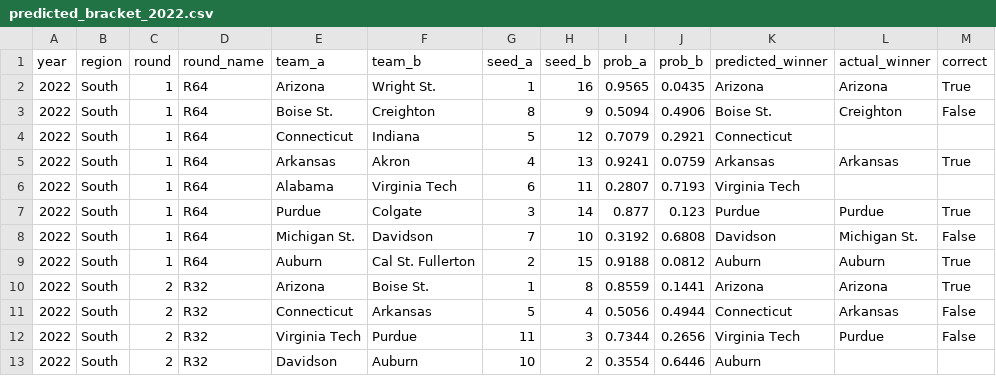
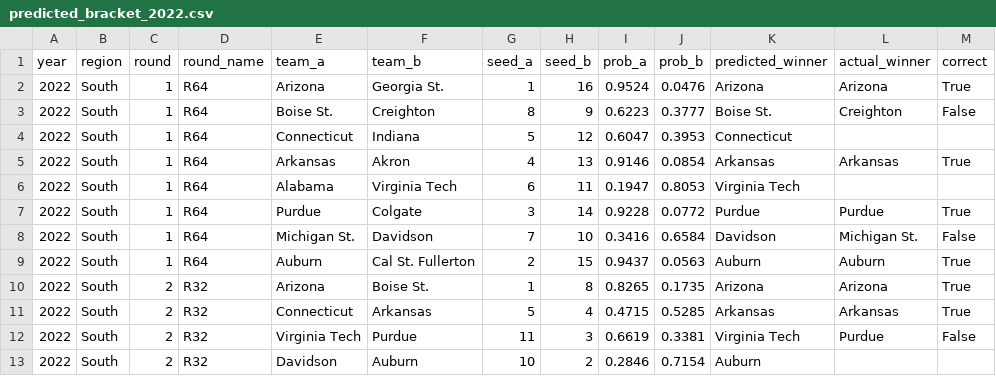
Before and after one commit to Varkot-dev/MarchMadness2026, a CSV file: data/processed/predicted_bracket_2022.csv, drawn as a sheet; only a part is shown; the diff covers the shown part only.

```diff
--- a/data/processed/predicted_bracket_2022.csv
+++ b/data/processed/predicted_bracket_2022.csv
@@ -1,13 +1,13 @@
 year,region,round,round_name,team_a,team_b,seed_a,seed_b,prob_a,prob_b,predicted_winner,actual_winner,correct
-2022,South,1,R64,Arizona,Wright St.,1,16,0.9565,0.0435,Arizona,Arizona,True
-2022,South,1,R64,Boise St.,Creighton,8,9,0.5094,0.4906,Boise St.,Creighton,False
-2022,South,1,R64,Connecticut,Indiana,5,12,0.7079,0.2921,Connecticut,,
-2022,South,1,R64,Arkansas,Akron,4,13,0.9241,0.0759,Arkansas,Arkansas,True
-2022,South,1,R64,Alabama,Virginia Tech,6,11,0.2807,0.7193,Virginia Tech,,
-2022,South,1,R64,Purdue,Colgate,3,14,0.877,0.123,Purdue,Purdue,True
-2022,South,1,R64,Michigan St.,Davidson,7,10,0.3192,0.6808,Davidson,Michigan St.,False
-2022,South,1,R64,Auburn,Cal St. Fullerton,2,15,0.9188,0.0812,Auburn,Auburn,True
-2022,South,2,R32,Arizona,Boise St.,1,8,0.8559,0.1441,Arizona,Arizona,True
-2022,South,2,R32,Connecticut,Arkansas,5,4,0.5056,0.4944,Connecticut,Arkansas,False
-2022,South,2,R32,Virginia Tech,Purdue,11,3,0.7344,0.2656,Virginia Tech,Purdue,False
-2022,South,2,R32,Davidson,Auburn,10,2,0.3554,0.6446,Auburn,,
+2022,South,1,R64,Arizona,Georgia St.,1,16,0.9524,0.0476,Arizona,Arizona,True
+2022,South,1,R64,Boise St.,Creighton,8,9,0.6223,0.3777,Boise St.,Creighton,False
+2022,South,1,R64,Connecticut,Indiana,5,12,0.6047,0.3953,Connecticut,,
+2022,South,1,R64,Arkansas,Akron,4,13,0.9146,0.0854,Arkansas,Arkansas,True
+2022,South,1,R64,Alabama,Virginia Tech,6,11,0.1947,0.8053,Virginia Tech,,
+2022,South,1,R64,Purdue,Colgate,3,14,0.9228,0.0772,Purdue,Purdue,True
+2022,South,1,R64,Michigan St.,Davidson,7,10,0.3416,0.6584,Davidson,Michigan St.,False
+2022,South,1,R64,Auburn,Cal St. Fullerton,2,15,0.9437,0.0563,Auburn,Auburn,True
+2022,South,2,R32,Arizona,Boise St.,1,8,0.8265,0.1735,Arizona,Arizona,True
+2022,South,2,R32,Connecticut,Arkansas,5,4,0.4715,0.5285,Arkansas,Arkansas,True
+2022,South,2,R32,Virginia Tech,Purdue,11,3,0.6619,0.3381,Virginia Tech,Purdue,False
+2022,South,2,R32,Davidson,Auburn,10,2,0.2846,0.7154,Auburn,,
```
Also changed, not shown: 135 edited cells elsewhere in this file, data/processed/formula_backtest_summary.csv, data/processed/formula_weights.csv, 10 other files.
